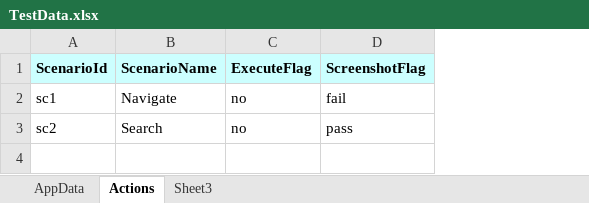
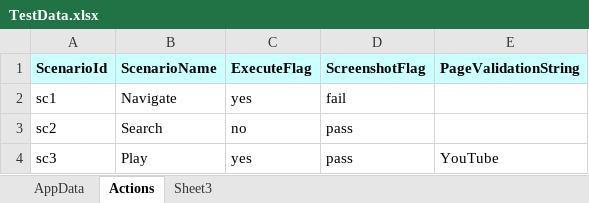
Before and after one commit to sandipansingha/SeleniumFilloPOC, an Excel workbook: ExternalData/TestData.xlsx, sheet Actions, drawn as a sheet; values as stored, in another font and other column widths than the file's, no borders; the diff names each change by its address in the sheet, - before the commit and + after, or states it on an @@ line.

Commit message:
Added functionality to load youtube and play video till the end

```diff
--- a/ExternalData/TestData.xlsx (sheet Actions)
+++ b/ExternalData/TestData.xlsx (sheet Actions)
+column E (PageValidationString), empty
-C2 (ExecuteFlag): no
+C2 (ExecuteFlag): yes
+row 4: sc3 | Play | yes | pass | YouTube
```
Also changed, not shown: sheet AppData, 7 other files.
